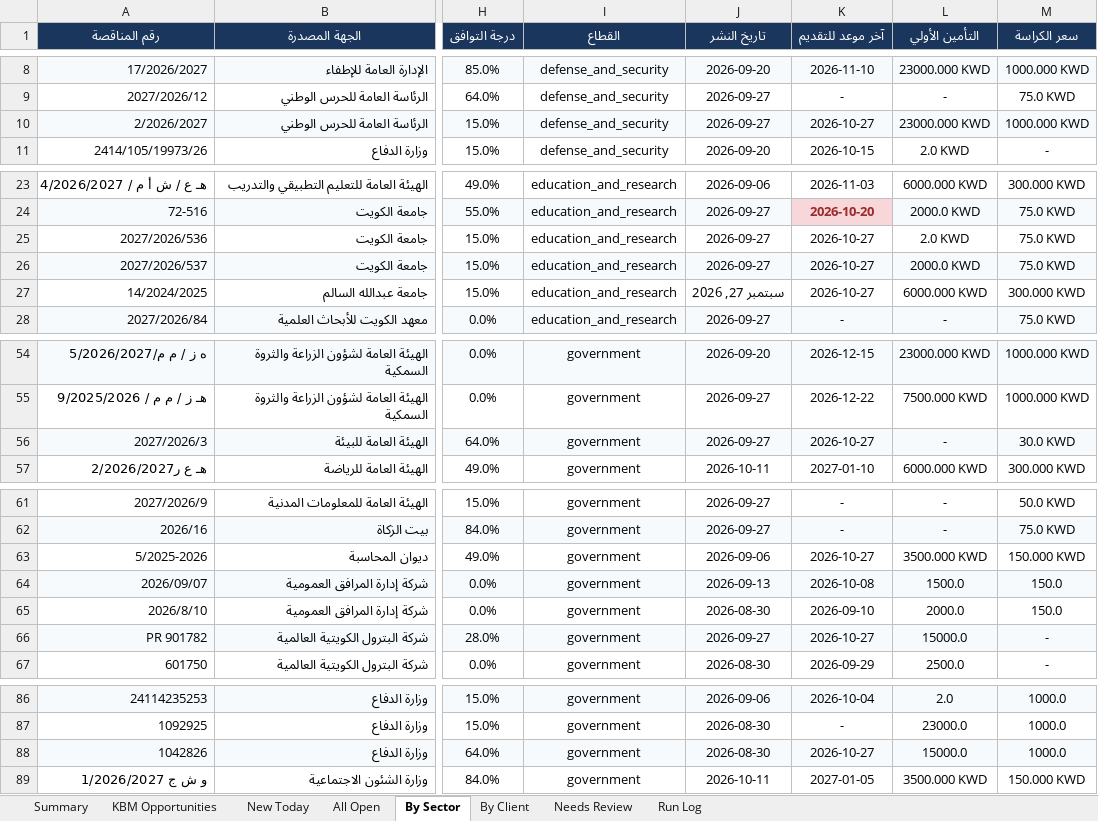
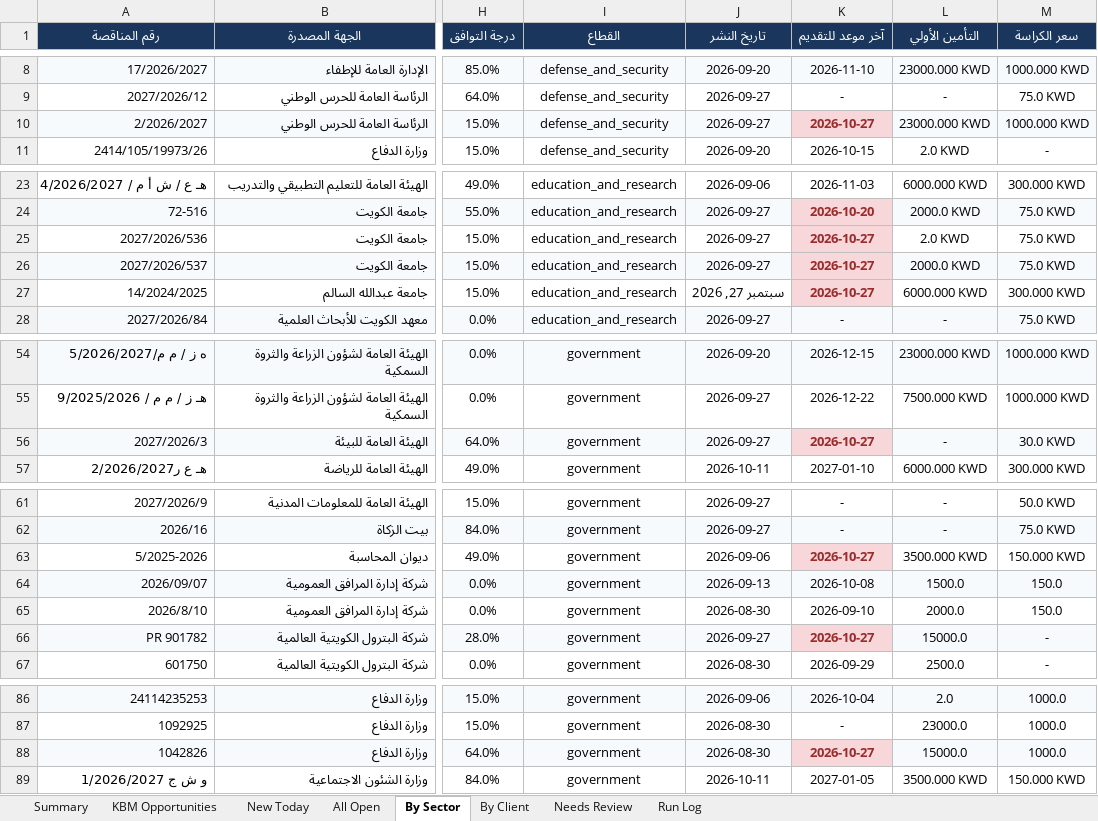
Before and after one commit to 6439144/KBM_TenderScout, an Excel workbook: output/reports/KBM_Tenders_Latest.xlsx, sheet By Sector, drawn as a sheet; only a part is shown, gaps mark what is left out; values as stored, in another font and other column widths than the file's, no borders; the diff covers the shown part only; the diff names each change by its address in the sheet, - before the commit and + after, or states it on an @@ line.

```diff
--- a/output/reports/KBM_Tenders_Latest.xlsx (sheet By Sector)
+++ b/output/reports/KBM_Tenders_Latest.xlsx (sheet By Sector)
@@ K10 fill: #F7FAFC → #F8D7DA, bold: off → on, text colour: black → #9B2C2C @@
@@ K25:K27 bold: off → on, text colour: black → #9B2C2C @@
-K25 fill: none
+K25 fill: #F8D7DA
-K26 fill: #F7FAFC
+K26 fill: #F8D7DA
-K27 fill: none
+K27 fill: #F8D7DA
@@ K56 fill: #F7FAFC → #F8D7DA, bold: off → on, text colour: black → #9B2C2C @@
@@ K63 bold: off → on, text colour: black → #9B2C2C, fill: none → #F8D7DA @@
@@ K66 fill: #F7FAFC → #F8D7DA, bold: off → on, text colour: black → #9B2C2C @@
@@ K88 fill: #F7FAFC → #F8D7DA, bold: off → on, text colour: black → #9B2C2C @@
```
Also changed, not shown: cell formats elsewhere in this sheet, sheet All Open, sheet By Client, sheet New Today, sheet KBM Opportunities, sheet Run Log, sheet Summary, 1 other file.
